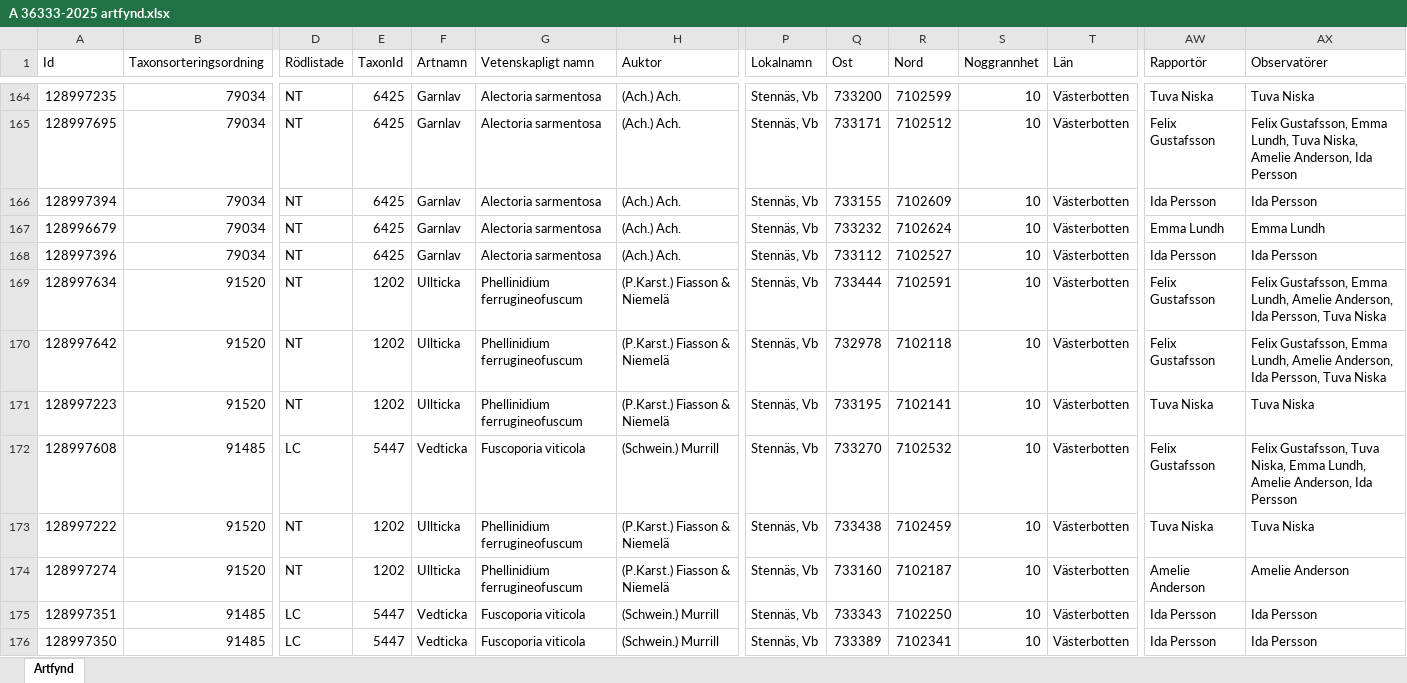
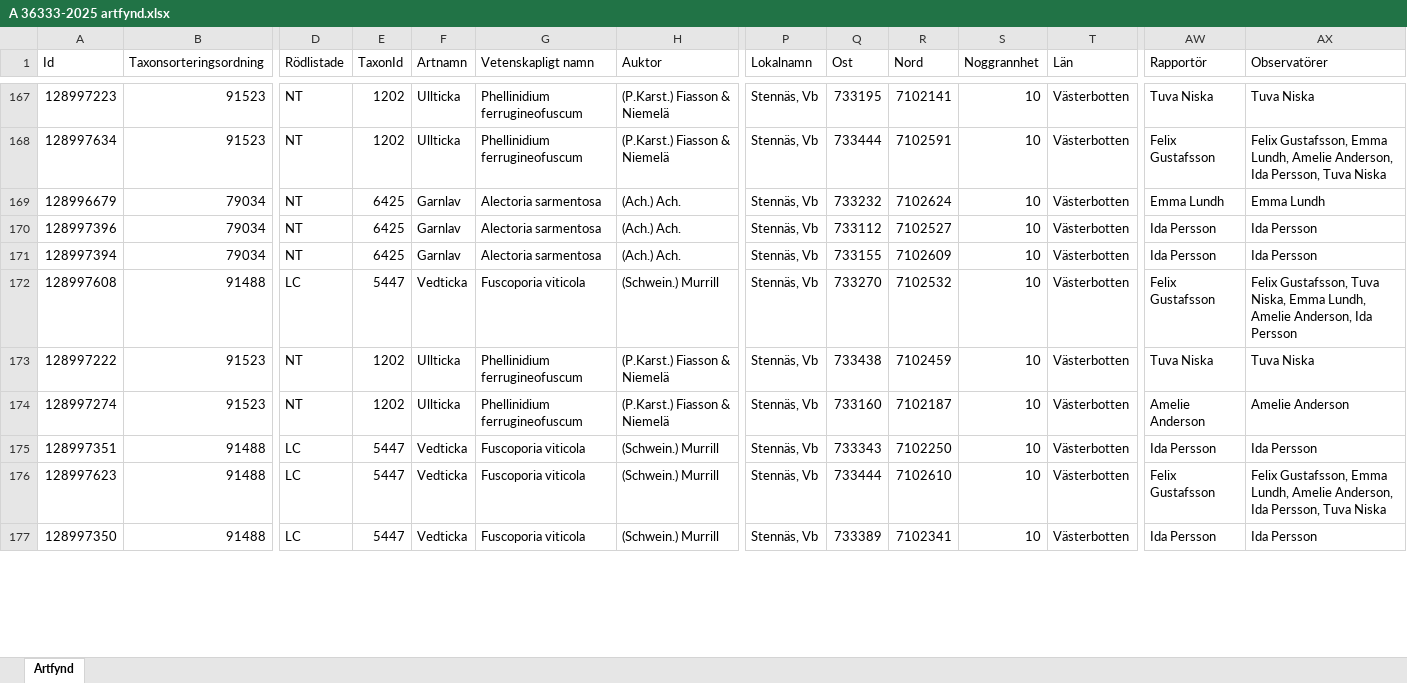
Before and after one commit to klasma/Logging_2460, an Excel workbook: artfynd/A 36333-2025 artfynd.xlsx, sheet Artfynd, drawn as a sheet; only a part is shown, gaps mark what is left out; values as stored, in another font and other column widths than the file's, no borders; removed rows and columns are numbered as before the commit, all else as after; rows hold the shown columns only; the diff covers the shown part only; the diff names each change by its address in the sheet, - before the commit and + after, or states it on an @@ line.

```diff
--- a/artfynd/A 36333-2025 artfynd.xlsx (sheet Artfynd)
+++ b/artfynd/A 36333-2025 artfynd.xlsx (sheet Artfynd)
-A167 (Id): 128997235
+A167 (Id): 128997223
-B167:B168 (Taxonsorteringsordning): 79034
+B167:B168 (Taxonsorteringsordning): 91523
-E167:E168 (TaxonId): 6425
+E167:E168 (TaxonId): 1202
-F167:F168 (Artnamn): Garnlav
+F167:F168 (Artnamn): Ullticka
-G167:G168 (Vetenskapligt namn): Alectoria sarmentosa
+G167:G168 (Vetenskapligt namn): Phellinidium ferrugineofuscum
-H167:H168 (Auktor): (Ach.) Ach.
+H167:H168 (Auktor): (P.Karst.) Fiasson & Niemelä
-Q167 (Ost): 733200
+Q167 (Ost): 733195
-R167 (Nord): 7102599
+R167 (Nord): 7102141
-A168 (Id): 128997695
+A168 (Id): 128997634
-Q168 (Ost): 733171
+Q168 (Ost): 733444
-R168 (Nord): 7102512
+R168 (Nord): 7102591
-AX168 (Observatörer): …Emma Lundh, Tuva Niska, Amelie Anderson, Ida Persson
+AX168 (Observatörer): …Emma Lundh, Amelie Anderson, Ida Persson, Tuva Niska
-row 166: 128997394 | 79034 | NT | 6425 | Garnlav | Alectoria sarmentosa | (Ach.) Ach. | Stennäs, Vb | 733155 | 7102609 | 10 | Västerbotten | Ida Persson | Ida Persson
-A171 (Id): 128997634
+A171 (Id): 128997394
-B171 (Taxonsorteringsordning): 91520
+B171 (Taxonsorteringsordning): 79034
-E171 (TaxonId): 1202
+E171 (TaxonId): 6425
-F171 (Artnamn): Ullticka
+F171 (Artnamn): Garnlav
-G171 (Vetenskapligt namn): Phellinidium ferrugineofuscum
+G171 (Vetenskapligt namn): Alectoria sarmentosa
-H171 (Auktor): (P.Karst.) Fiasson & Niemelä
+H171 (Auktor): (Ach.) Ach.
-Q171 (Ost): 733444
+Q171 (Ost): 733155
-R171 (Nord): 7102591
+R171 (Nord): 7102609
-AW171 (Rapportör): Felix Gustafsson
+AW171 (Rapportör): Ida Persson
-AX171 (Observatörer): Felix Gustafsson, Emma Lundh, Amelie Anderson, Ida Persson, Tuva Niska
+AX171 (Observatörer): Ida Persson
-row 170: 128997642 | 91520 | NT | 1202 | Ullticka | Phellinidium ferrugineofuscum | (P.Karst.) Fiasson & Niemelä | Stennäs, Vb | 732978 | 7102118 | 10 | Västerbotten | Felix Gustafsson | Felix Gustafsson, Emma Lundh, Amelie Anderson, Ida Persson, Tuva Niska
-row 171: 128997223 | 91520 | NT | 1202 | Ullticka | Phellinidium ferrugineofuscum | (P.Karst.) Fiasson & Niemelä | Stennäs, Vb | 733195 | 7102141 | 10 | Västerbotten | Tuva Niska | Tuva Niska
-B172 (Taxonsorteringsordning): 91485
+B172 (Taxonsorteringsordning): 91488
-B173:B174 (Taxonsorteringsordning): 91520
+B173:B174 (Taxonsorteringsordning): 91523
-B175 (Taxonsorteringsordning): 91485
+B175 (Taxonsorteringsordning): 91488
+row 176: 128997623 | 91488 | LC | 5447 | Vedticka | Fuscoporia viticola | (Schwein.) Murrill | Stennäs, Vb | 733444 | 7102610 | 10 | Västerbotten | Felix Gustafsson | Felix Gustafsson, Emma Lundh, Amelie Anderson, Ida Persson, Tuva Niska
-B177 (Taxonsorteringsordning): 91485
+B177 (Taxonsorteringsordning): 91488
```
Also changed, not shown: 20 added rows, 18 removed rows, 18 moved rows and 309 edited cells elsewhere in this sheet, artfynd/A 19776-2025 artfynd.xlsx, artfynd/A 24173-2025 artfynd.xlsx, 46 other files.
